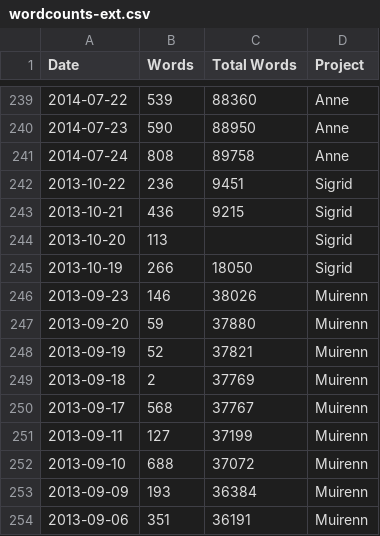
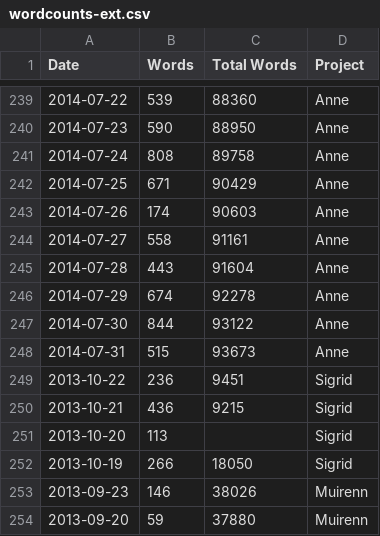
Before and after one commit to meryt/wordcount-heatmap, a CSV file: wordcounts-ext.csv, drawn as a sheet; only a part is shown, gaps mark what is left out; the shorter side is filled out with more unchanged rows.

Commit message:
added counts

```diff
--- a/wordcounts-ext.csv
+++ b/wordcounts-ext.csv
@@ -241,2 +241,9 @@ Date,Words,Total Words,Project
 2014-07-24,808,89758,Anne
+2014-07-25,671,90429,Anne
+2014-07-26,174,90603,Anne
+2014-07-27,558,91161,Anne
+2014-07-28,443,91604,Anne
+2014-07-29,674,92278,Anne
+2014-07-30,844,93122,Anne
+2014-07-31,515,93673,Anne
 2013-10-22,236,9451,Sigrid
```
